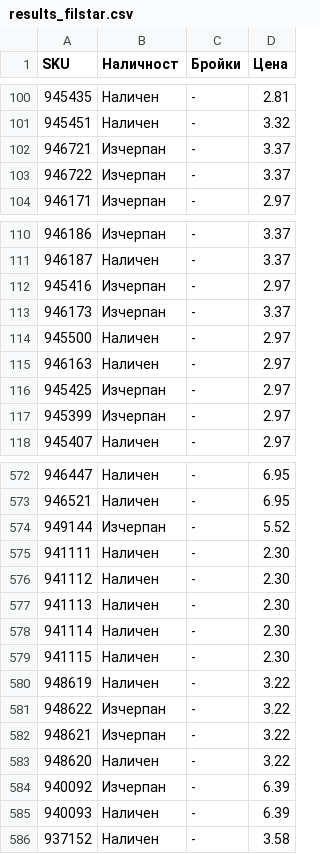
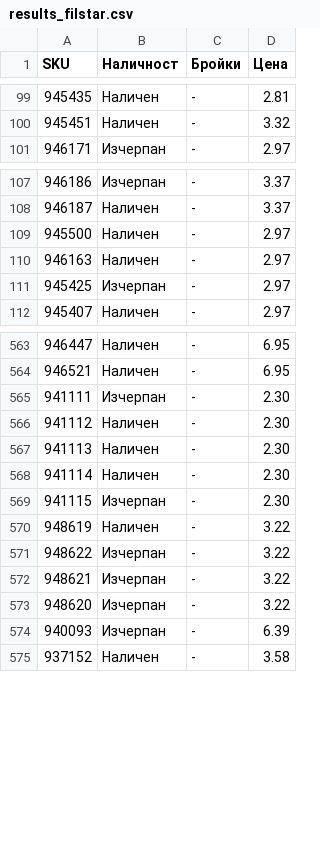
Before and after one commit to vladi1199/proba5, a CSV file: proba5/results_filstar.csv, drawn as a sheet; only a part is shown, gaps mark what is left out; the diff covers the shown part only.

```diff
--- a/proba5/results_filstar.csv
+++ b/proba5/results_filstar.csv
@@ -101,4 +100,2 @@ SKU,Наличност,Бройки,Цена
 945451,Наличен,-,3.32
-946721,Изчерпан,-,3.37
-946722,Изчерпан,-,3.37
 946171,Изчерпан,-,2.97
@@ -111,4 +108,2 @@ SKU,Наличност,Бройки,Цена
 946187,Наличен,-,3.37
-945416,Изчерпан,-,2.97
-946173,Изчерпан,-,3.37
 945500,Наличен,-,2.97
@@ -116,3 +111,2 @@ SKU,Наличност,Бройки,Цена
 945425,Изчерпан,-,2.97
-945399,Изчерпан,-,2.97
 945407,Наличен,-,2.97
@@ -573,4 +564,3 @@ SKU,Наличност,Бройки,Цена
 946521,Наличен,-,6.95
-949144,Изчерпан,-,5.52
-941111,Наличен,-,2.30
+941111,Изчерпан,-,2.30
 941112,Наличен,-,2.30
@@ -578,3 +568,3 @@ SKU,Наличност,Бройки,Цена
 941114,Наличен,-,2.30
-941115,Наличен,-,2.30
+941115,Изчерпан,-,2.30
 948619,Наличен,-,3.22
@@ -582,5 +572,4 @@ SKU,Наличност,Бройки,Цена
 948621,Изчерпан,-,3.22
-948620,Наличен,-,3.22
-940092,Изчерпан,-,6.39
-940093,Наличен,-,6.39
+948620,Изчерпан,-,3.22
+940093,Изчерпан,-,6.39
 937152,Наличен,-,3.58
```
Also changed, not shown: 7 removed rows and 51 edited cells elsewhere in this file, proba5/not_found_filstar.csv, 1 other file.
